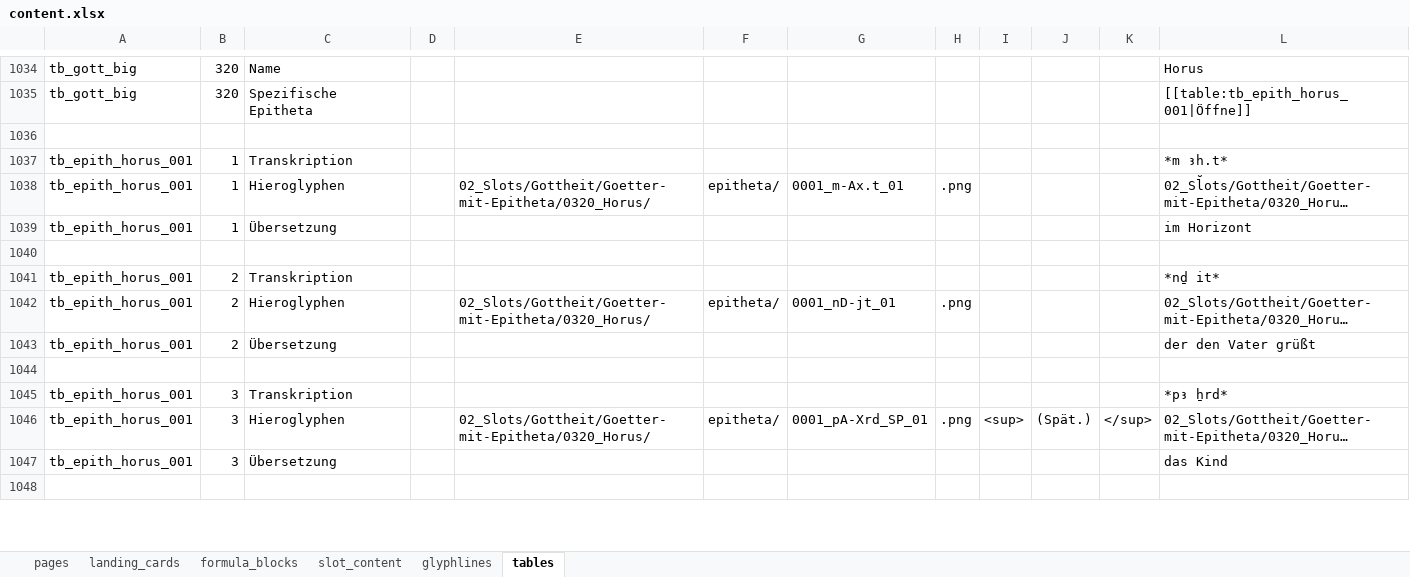
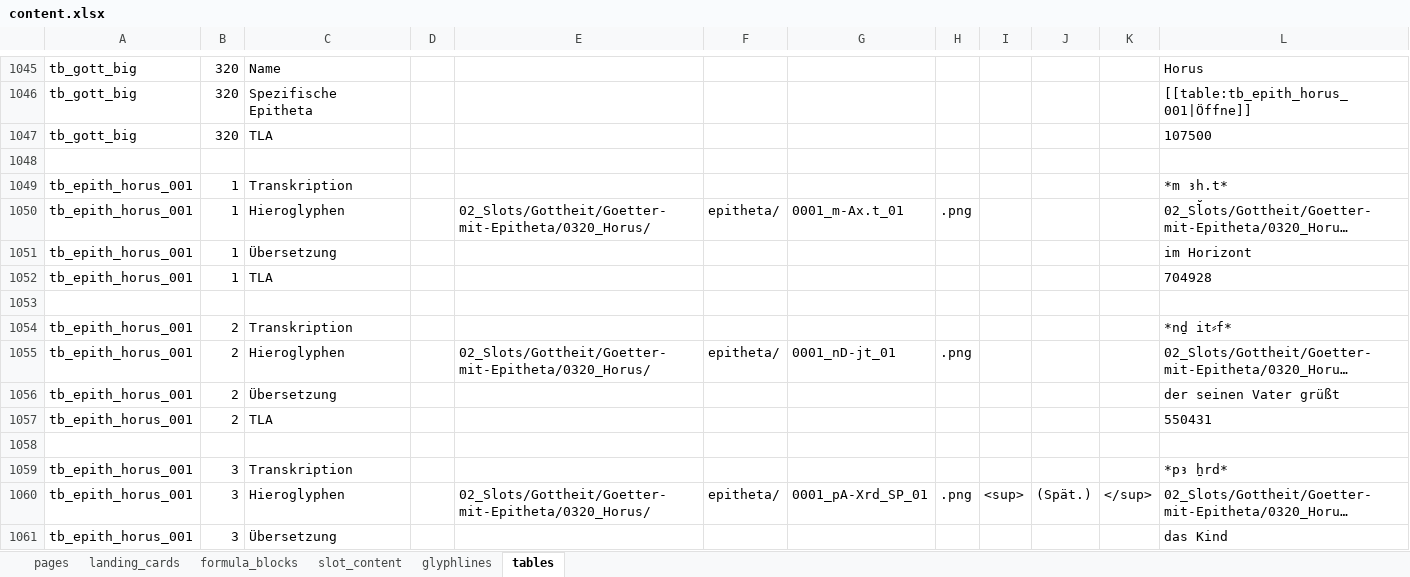
Before and after one commit to MarkusKut/Inschriftenschluessel, an Excel workbook: data/content.xlsx, sheet tables, drawn as a sheet; only a part is shown, gaps mark what is left out; the shorter side is filled out with more unchanged rows; long unchanged cells end in …; values as stored, in another font and other column widths than the file's, no borders; addresses are those after the commit; the diff covers the shown part only; the diff names each change by its address in the sheet, - before the commit and + after, or states it on an @@ line.

Commit message:
added TLA ID links for tables Goettertabelle

```diff
--- a/data/content.xlsx (sheet tables)
+++ b/data/content.xlsx (sheet tables)
+row 1047: tb_gott_big | 320 | TLA |  |  |  |  |  |  |  |  | 107500
+row 1052: tb_epith_horus_001 | 1 | TLA |  |  |  |  |  |  |  |  | 704928
-L1054: *nḏ it*
+L1054: *nḏ it⸗f*
-L1056: der den Vater grüßt
+L1056: der seinen Vater grüßt
+row 1057: tb_epith_horus_001 | 2 | TLA |  |  |  |  |  |  |  |  | 550431
```
Also changed, not shown: 30 added rows and 21 edited cells elsewhere in this sheet, formulas that keep their value, 14 other files.
